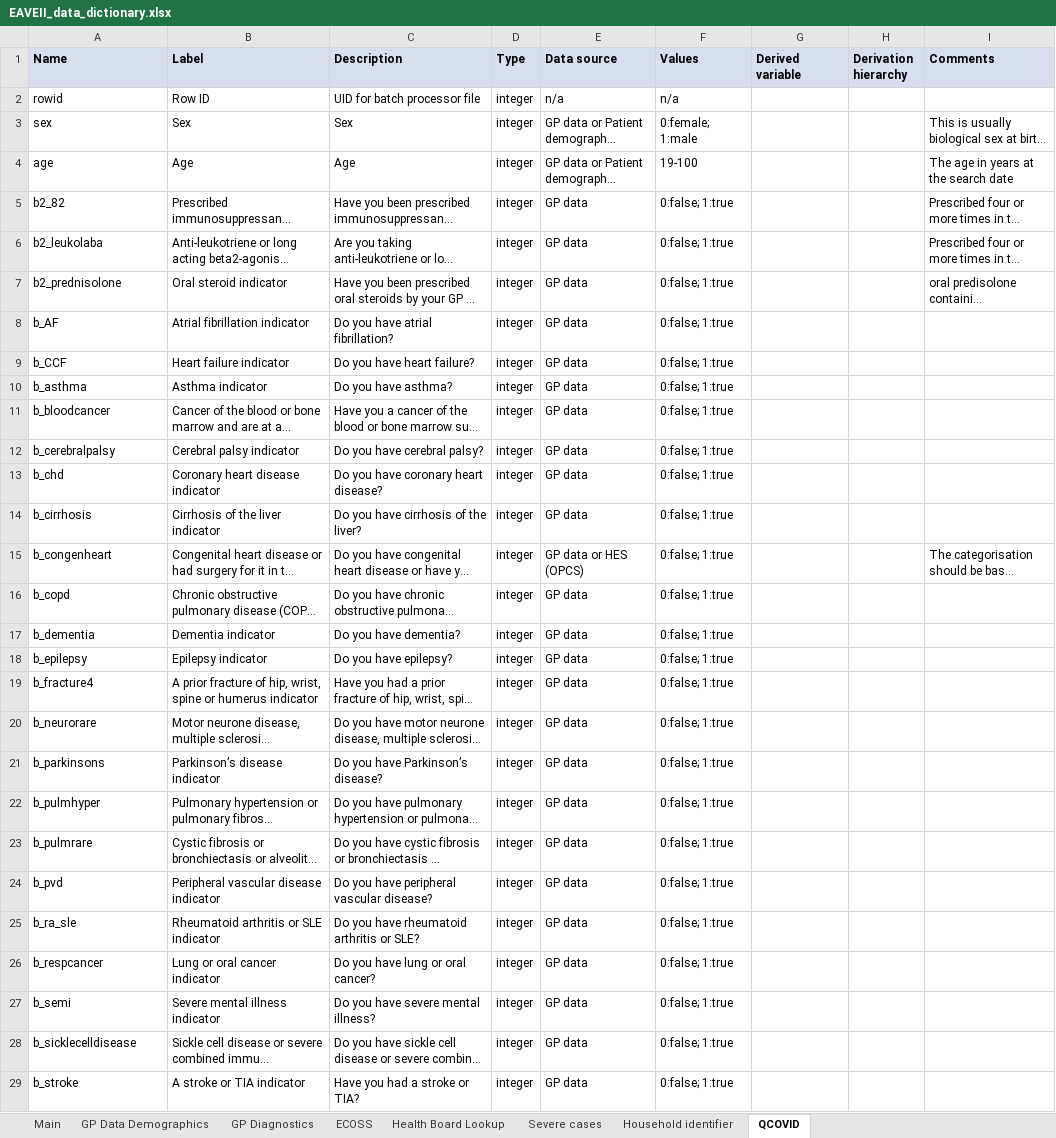
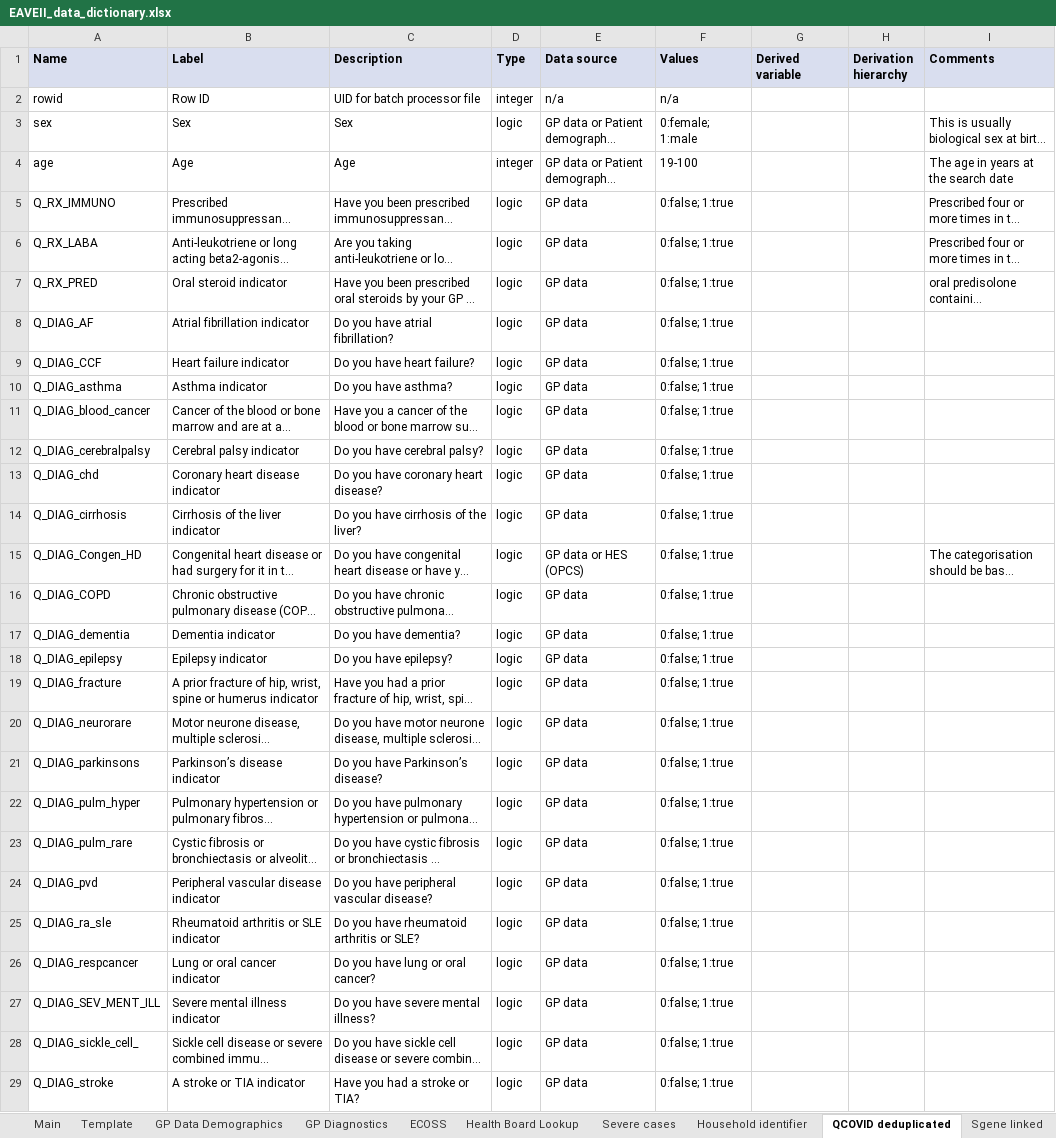
Before and after one commit to EAVE-II/EAVE-II-data-dictionary, an Excel workbook: data_dictionary/EAVEII_data_dictionary.xlsx, sheet QCOVID deduplicated, drawn as a sheet; only a part is shown; long unchanged cells end in …; values as stored, in another font and other column widths than the file's, no borders; the diff covers the shown part only; the diff names each change by its address in the sheet, - before the commit and + after, or states it on an @@ line.

```diff
--- a/data_dictionary/EAVEII_data_dictionary.xlsx (sheet QCOVID deduplicated)
+++ b/data_dictionary/EAVEII_data_dictionary.xlsx (sheet QCOVID deduplicated)
-sheet tab: QCOVID
+sheet tab: QCOVID deduplicated
+sheet tab: Template
+sheet tab: Sgene linked
-D3 (Type): integer
+D3 (Type): logic
-A5 (Name): b2_82
+A5 (Name): Q_RX_IMMUNO
-D5:D29 (Type): integer
+D5:D29 (Type): logic
-A6 (Name): b2_leukolaba
+A6 (Name): Q_RX_LABA
-A7 (Name): b2_prednisolone
+A7 (Name): Q_RX_PRED
-A8 (Name): b_AF
+A8 (Name): Q_DIAG_AF
-A9 (Name): b_CCF
+A9 (Name): Q_DIAG_CCF
-A10 (Name): b_asthma
+A10 (Name): Q_DIAG_asthma
-A11 (Name): b_bloodcancer
+A11 (Name): Q_DIAG_blood_cancer
-A12 (Name): b_cerebralpalsy
+A12 (Name): Q_DIAG_cerebralpalsy
-A13 (Name): b_chd
+A13 (Name): Q_DIAG_chd
-A14 (Name): b_cirrhosis
+A14 (Name): Q_DIAG_cirrhosis
-A15 (Name): b_congenheart
+A15 (Name): Q_DIAG_Congen_HD
-A16 (Name): b_copd
+A16 (Name): Q_DIAG_COPD
-A17 (Name): b_dementia
+A17 (Name): Q_DIAG_dementia
-A18 (Name): b_epilepsy
+A18 (Name): Q_DIAG_epilepsy
-A19 (Name): b_fracture4
+A19 (Name): Q_DIAG_fracture
-A20 (Name): b_neurorare
+A20 (Name): Q_DIAG_neurorare
-A21 (Name): b_parkinsons
+A21 (Name): Q_DIAG_parkinsons
-A22 (Name): b_pulmhyper
+A22 (Name): Q_DIAG_pulm_hyper
-A23 (Name): b_pulmrare
+A23 (Name): Q_DIAG_pulm_rare
-A24 (Name): b_pvd
+A24 (Name): Q_DIAG_pvd
-A25 (Name): b_ra_sle
+A25 (Name): Q_DIAG_ra_sle
-A26 (Name): b_respcancer
+A26 (Name): Q_DIAG_respcancer
-A27 (Name): b_semi
+A27 (Name): Q_DIAG_SEV_MENT_ILL
-A28 (Name): b_sicklecelldisease
+A28 (Name): Q_DIAG_sickle_cell_
-A29 (Name): b_stroke
+A29 (Name): Q_DIAG_stroke
```
Also changed, not shown: 1 added row, 1 removed row and 20 edited cells elsewhere in this sheet, sheet Severe cases, sheet Main, sheet ECOSS, sheet Household identifier, sheet GP Data Demographics, sheet GP Diagnostics, 2 other files.
